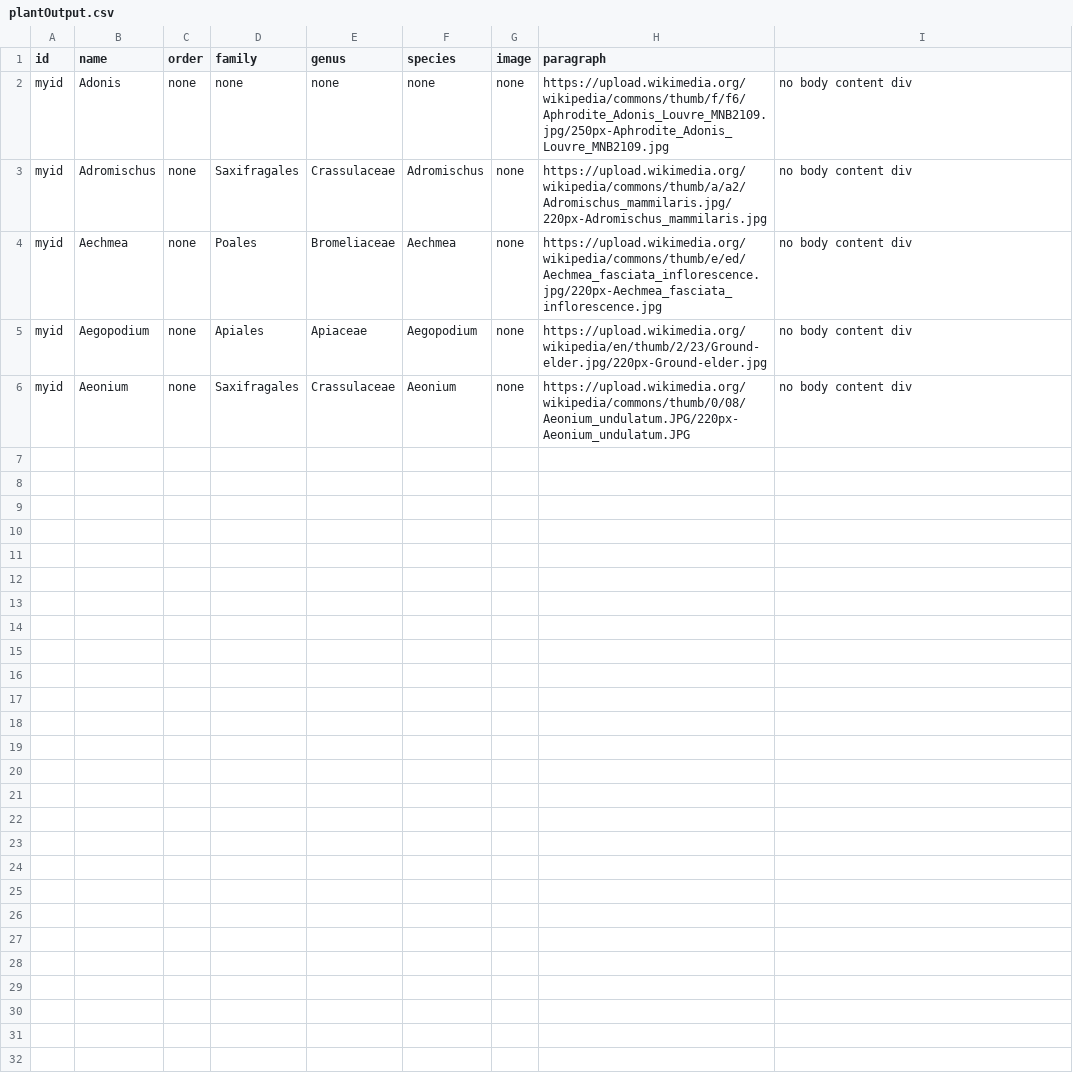
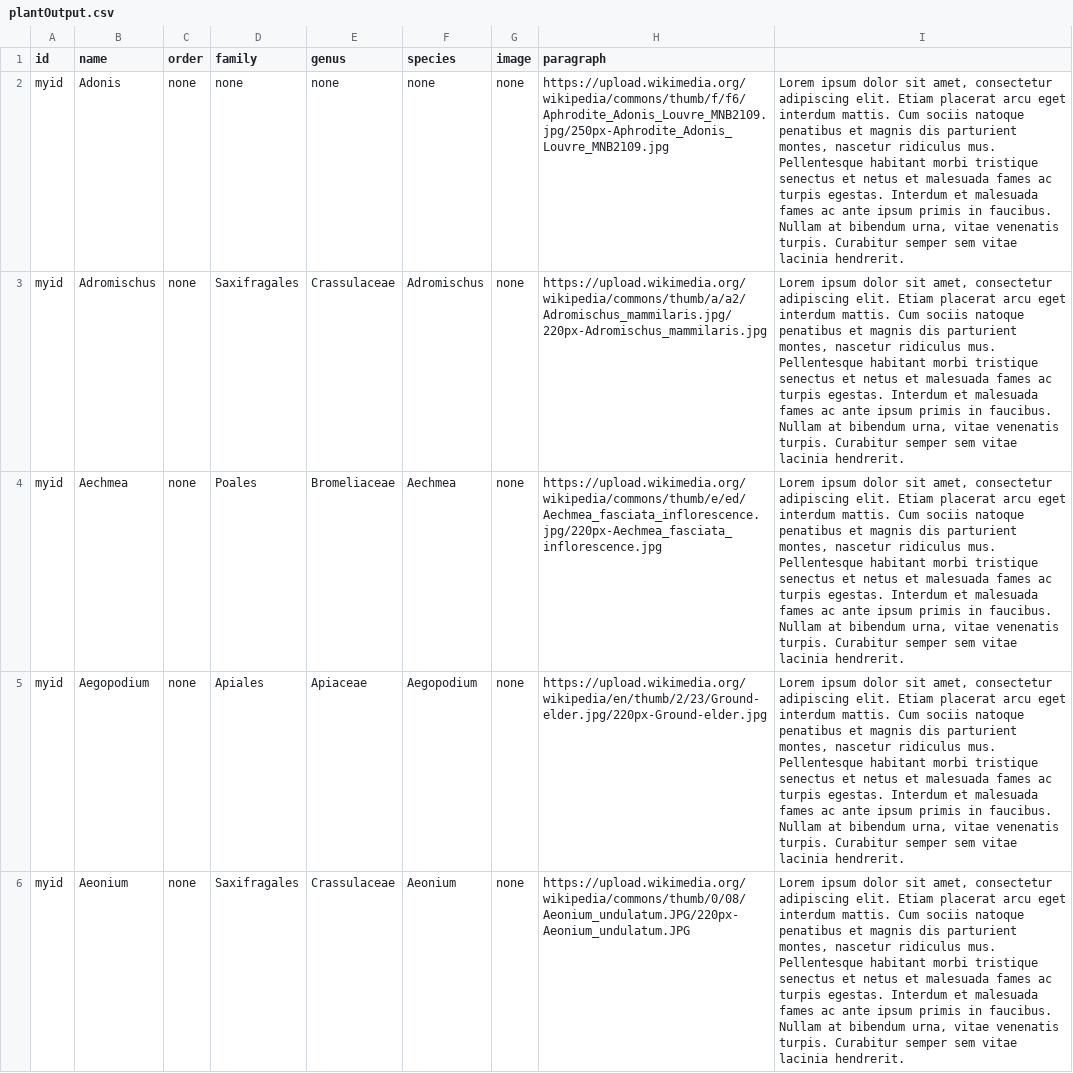
Before and after one commit to dboudro/dboudro.github.io, a CSV file: plantOutput.csv, drawn as a sheet; the diff names each change by its address in the sheet, - before the commit and + after, or states it on an @@ line.

```diff
--- a/plantOutput.csv
+++ b/plantOutput.csv
-I2:I6: no body content div
+I2:I6: Lorem ipsum dolor sit amet, consectetur adipiscing elit. Etiam placerat arcu eget interdum mattis. Cum sociis natoque penatibus et magnis dis parturient montes, nascetur ridiculus mus. Pellentesque habitant morbi tristique senectus et netus et malesuada fames ac turpis egestas. Interdum et malesuada fames ac ante ipsum primis in faucibus. Nullam at bibendum urna, vitae venenatis turpis. Curabitur semper sem vitae lacinia hendrerit.
```
Also changed, not shown: 1 other file.
